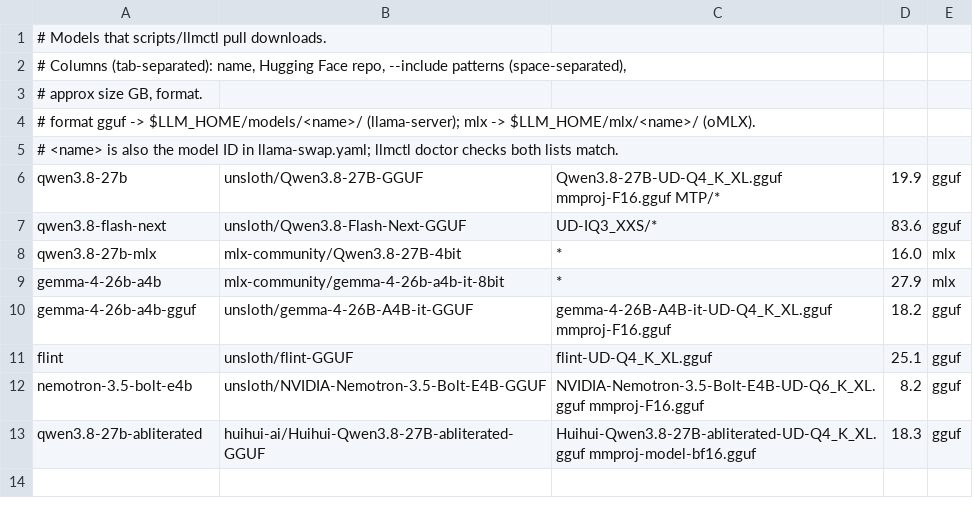
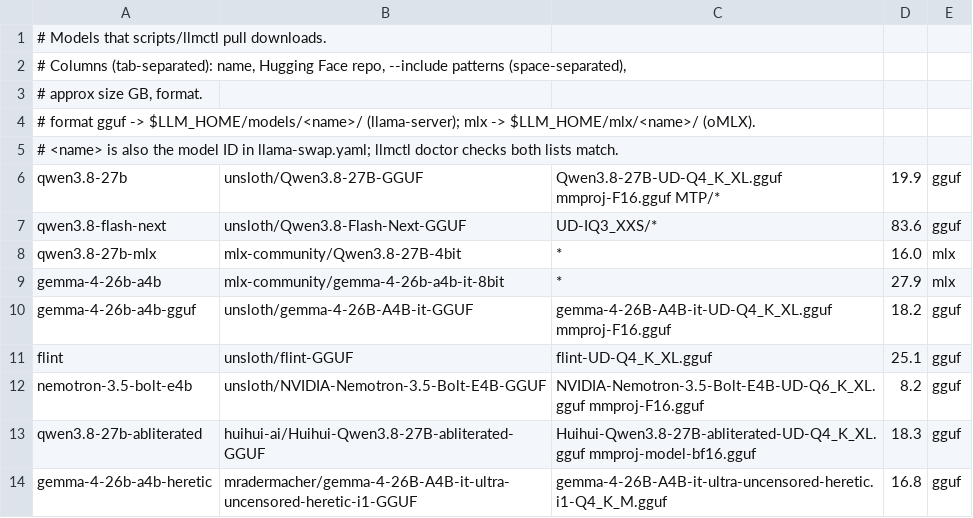
Before and after one commit to aktky/dotfiles, a TSV file: config/llm/models.tsv, drawn as a sheet.

```diff
--- a/config/llm/models.tsv
+++ b/config/llm/models.tsv
@@ -13 +13,2 @@ nemotron-3.5-bolt-e4b	unsloth/NVIDIA-Nemotron-3.5-Bolt-E4B-GGUF	NVIDIA-Nemotron-
 qwen3.8-27b-abliterated	huihui-ai/Huihui-Qwen3.8-27B-abliterated-GGUF	Huihui-Qwen3.8-27B-abliterated-UD-Q4_K_XL.gguf mmproj-model-bf16.gguf	18.3	gguf
+gemma-4-26b-a4b-heretic	mradermacher/gemma-4-26B-A4B-it-ultra-uncensored-heretic-i1-GGUF	gemma-4-26B-A4B-it-ultra-uncensored-heretic.i1-Q4_K_M.gguf	16.8	gguf
```
Also changed, not shown: 2 other files.
